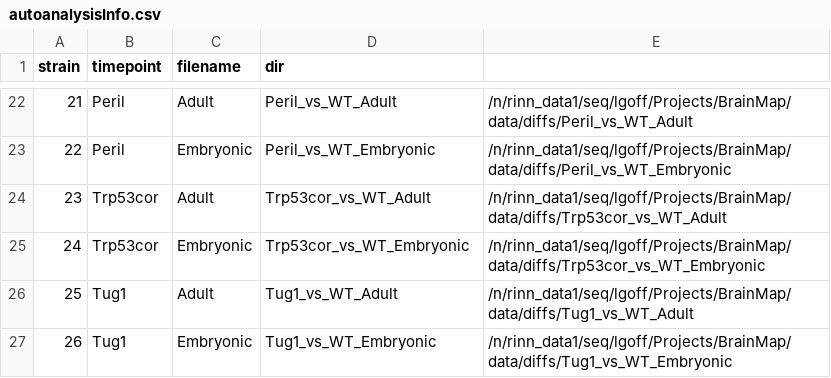
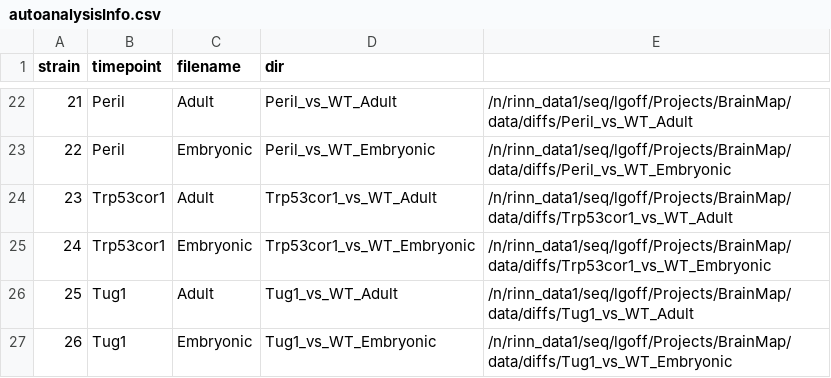
Before and after one commit to BioXiao/BrainMap, a CSV file: analysis/autoanalysisInfo.csv, drawn as a sheet; only a part is shown, gaps mark what is left out.

Commit message:
brn1b adult

```diff
--- a/analysis/autoanalysisInfo.csv
+++ b/analysis/autoanalysisInfo.csv
@@ -23,4 +23,4 @@
 "22","Peril","Embryonic","Peril_vs_WT_Embryonic","/n/rinn_data1/seq/lgoff/Projects/BrainMap/data/diffs/Peril_vs_WT_Embryonic"
-"23","Trp53cor","Adult","Trp53cor_vs_WT_Adult","/n/rinn_data1/seq/lgoff/Projects/BrainMap/data/diffs/Trp53cor_vs_WT_Adult"
-"24","Trp53cor","Embryonic","Trp53cor_vs_WT_Embryonic","/n/rinn_data1/seq/lgoff/Projects/BrainMap/data/diffs/Trp53cor_vs_WT_Embryonic"
+"23","Trp53cor1","Adult","Trp53cor1_vs_WT_Adult","/n/rinn_data1/seq/lgoff/Projects/BrainMap/data/diffs/Trp53cor1_vs_WT_Adult"
+"24","Trp53cor1","Embryonic","Trp53cor1_vs_WT_Embryonic","/n/rinn_data1/seq/lgoff/Projects/BrainMap/data/diffs/Trp53cor1_vs_WT_Embryonic"
 "25","Tug1","Adult","Tug1_vs_WT_Adult","/n/rinn_data1/seq/lgoff/Projects/BrainMap/data/diffs/Tug1_vs_WT_Adult"
```
Also changed, not shown: 54 other files.
